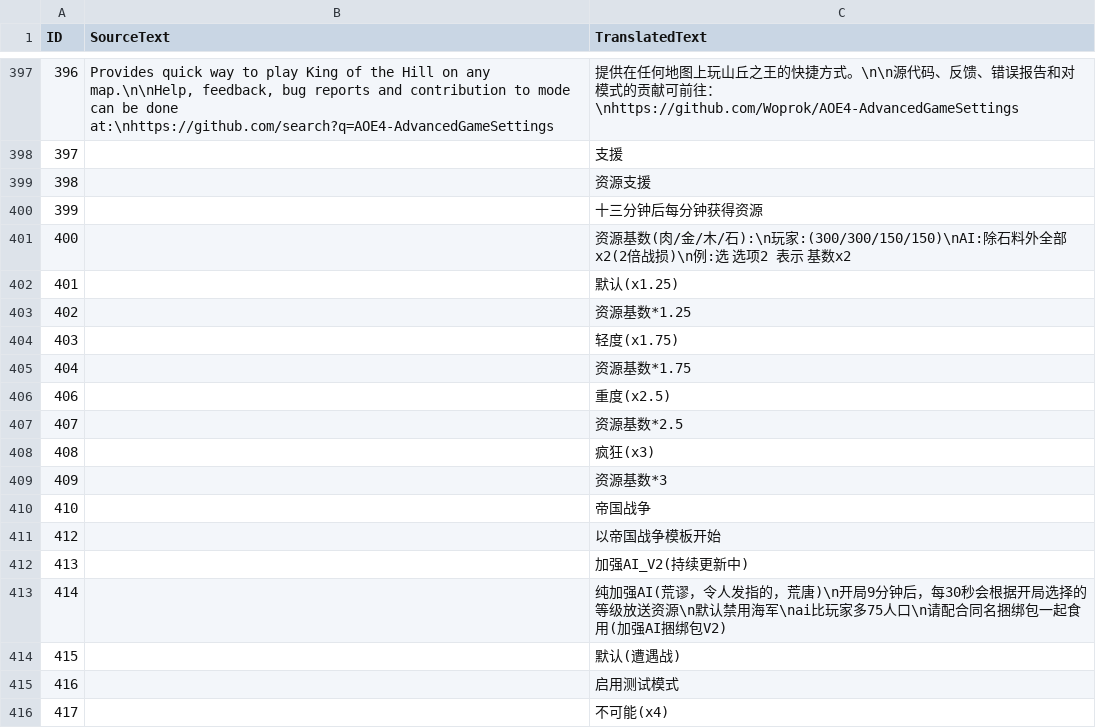
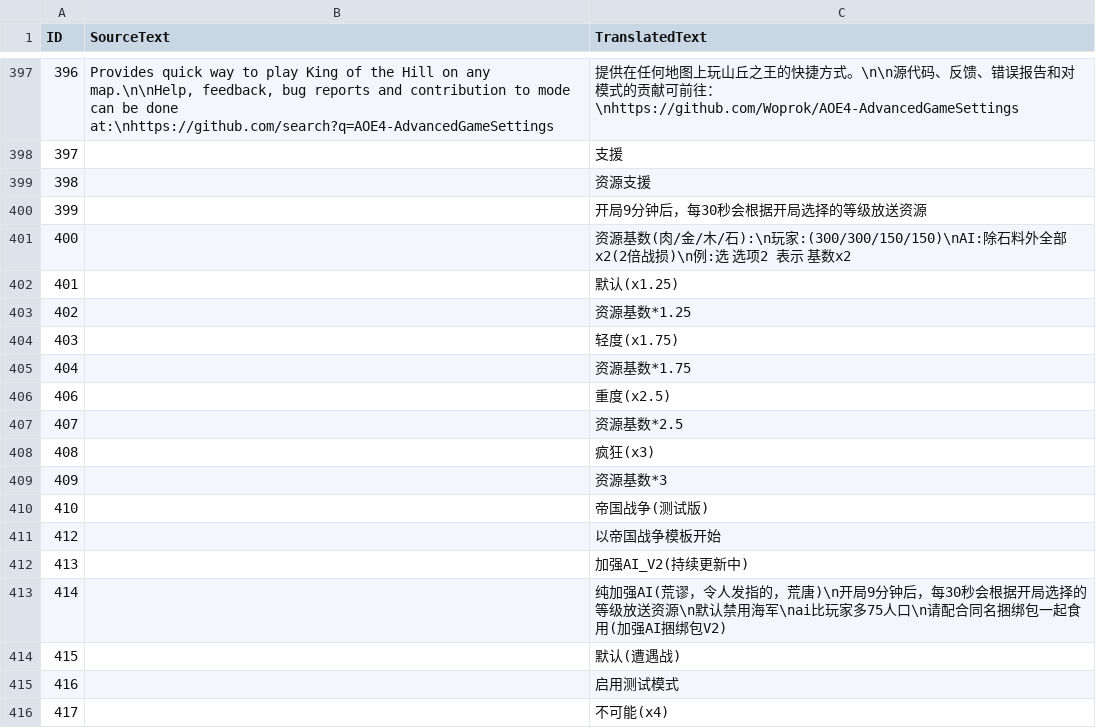
Before and after one commit to tokukanya116/reinforceAI, a CSV file: assets/locdb/Advanced Game Settings_zh-hans.csv, drawn as a sheet; only a part is shown, gaps mark what is left out.

```diff
--- a/assets/locdb/Advanced Game Settings_zh-hans.csv
+++ b/assets/locdb/Advanced Game Settings_zh-hans.csv
@@ -399,3 +399,3 @@
 398,,资源支援
-399,,十三分钟后每分钟获得资源
+399,,开局9分钟后，每30秒会根据开局选择的等级放送资源
 400,,资源基数(肉/金/木/石):\n玩家:(300/300/150/150)\nAI:除石料外全部x2(2倍战损)\n例:选 选项2 表示 基数x2
@@ -409,3 +409,3 @@
 409,,资源基数*3
-410,,帝国战争
+410,,帝国战争(测试版)
 412,,以帝国战争模板开始
```
Also changed, not shown: assets/locdb/Advanced Game Settings_en.csv, 7 other files.
